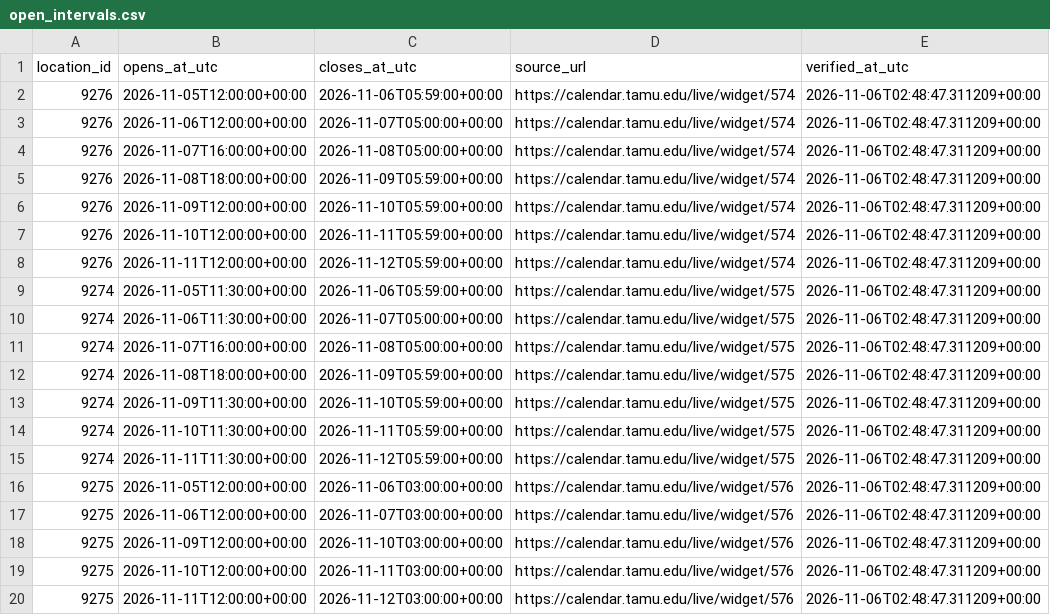
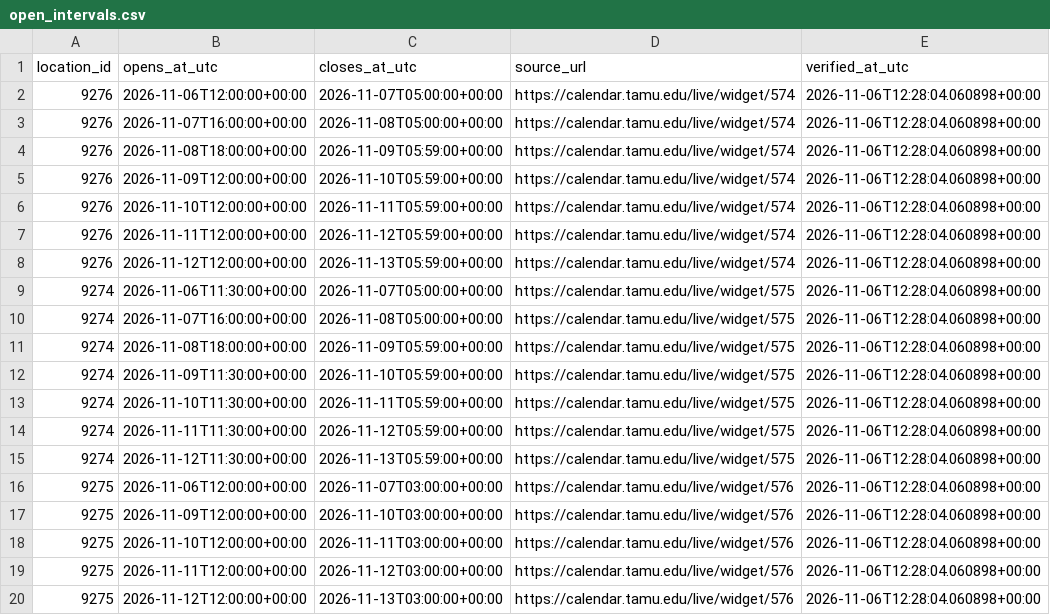
Before and after one commit to shawnslee1202/rec-occupancy, a CSV file: config/open_intervals.csv, drawn as a sheet.

```diff
--- a/config/open_intervals.csv
+++ b/config/open_intervals.csv
@@ -1,20 +1,20 @@
 location_id,opens_at_utc,closes_at_utc,source_url,verified_at_utc
-9276,2026-11-05T12:00:00+00:00,2026-11-06T05:59:00+00:00,https://calendar.tamu.edu/live/widget/574,2026-11-06T02:48:47.311209+00:00
-9276,2026-11-06T12:00:00+00:00,2026-11-07T05:00:00+00:00,https://calendar.tamu.edu/live/widget/574,2026-11-06T02:48:47.311209+00:00
-9276,2026-11-07T16:00:00+00:00,2026-11-08T05:00:00+00:00,https://calendar.tamu.edu/live/widget/574,2026-11-06T02:48:47.311209+00:00
-9276,2026-11-08T18:00:00+00:00,2026-11-09T05:59:00+00:00,https://calendar.tamu.edu/live/widget/574,2026-11-06T02:48:47.311209+00:00
-9276,2026-11-09T12:00:00+00:00,2026-11-10T05:59:00+00:00,https://calendar.tamu.edu/live/widget/574,2026-11-06T02:48:47.311209+00:00
-9276,2026-11-10T12:00:00+00:00,2026-11-11T05:59:00+00:00,https://calendar.tamu.edu/live/widget/574,2026-11-06T02:48:47.311209+00:00
-9276,2026-11-11T12:00:00+00:00,2026-11-12T05:59:00+00:00,https://calendar.tamu.edu/live/widget/574,2026-11-06T02:48:47.311209+00:00
-9274,2026-11-05T11:30:00+00:00,2026-11-06T05:59:00+00:00,https://calendar.tamu.edu/live/widget/575,2026-11-06T02:48:47.311209+00:00
-9274,2026-11-06T11:30:00+00:00,2026-11-07T05:00:00+00:00,https://calendar.tamu.edu/live/widget/575,2026-11-06T02:48:47.311209+00:00
-9274,2026-11-07T16:00:00+00:00,2026-11-08T05:00:00+00:00,https://calendar.tamu.edu/live/widget/575,2026-11-06T02:48:47.311209+00:00
-9274,2026-11-08T18:00:00+00:00,2026-11-09T05:59:00+00:00,https://calendar.tamu.edu/live/widget/575,2026-11-06T02:48:47.311209+00:00
-9274,2026-11-09T11:30:00+00:00,2026-11-10T05:59:00+00:00,https://calendar.tamu.edu/live/widget/575,2026-11-06T02:48:47.311209+00:00
-9274,2026-11-10T11:30:00+00:00,2026-11-11T05:59:00+00:00,https://calendar.tamu.edu/live/widget/575,2026-11-06T02:48:47.311209+00:00
-9274,2026-11-11T11:30:00+00:00,2026-11-12T05:59:00+00:00,https://calendar.tamu.edu/live/widget/575,2026-11-06T02:48:47.311209+00:00
-9275,2026-11-05T12:00:00+00:00,2026-11-06T03:00:00+00:00,https://calendar.tamu.edu/live/widget/576,2026-11-06T02:48:47.311209+00:00
-9275,2026-11-06T12:00:00+00:00,2026-11-07T03:00:00+00:00,https://calendar.tamu.edu/live/widget/576,2026-11-06T02:48:47.311209+00:00
-9275,2026-11-09T12:00:00+00:00,2026-11-10T03:00:00+00:00,https://calendar.tamu.edu/live/widget/576,2026-11-06T02:48:47.311209+00:00
-9275,2026-11-10T12:00:00+00:00,2026-11-11T03:00:00+00:00,https://calendar.tamu.edu/live/widget/576,2026-11-06T02:48:47.311209+00:00
-9275,2026-11-11T12:00:00+00:00,2026-11-12T03:00:00+00:00,https://calendar.tamu.edu/live/widget/576,2026-11-06T02:48:47.311209+00:00
+9276,2026-11-06T12:00:00+00:00,2026-11-07T05:00:00+00:00,https://calendar.tamu.edu/live/widget/574,2026-11-06T12:28:04.060898+00:00
+9276,2026-11-07T16:00:00+00:00,2026-11-08T05:00:00+00:00,https://calendar.tamu.edu/live/widget/574,2026-11-06T12:28:04.060898+00:00
+9276,2026-11-08T18:00:00+00:00,2026-11-09T05:59:00+00:00,https://calendar.tamu.edu/live/widget/574,2026-11-06T12:28:04.060898+00:00
+9276,2026-11-09T12:00:00+00:00,2026-11-10T05:59:00+00:00,https://calendar.tamu.edu/live/widget/574,2026-11-06T12:28:04.060898+00:00
+9276,2026-11-10T12:00:00+00:00,2026-11-11T05:59:00+00:00,https://calendar.tamu.edu/live/widget/574,2026-11-06T12:28:04.060898+00:00
+9276,2026-11-11T12:00:00+00:00,2026-11-12T05:59:00+00:00,https://calendar.tamu.edu/live/widget/574,2026-11-06T12:28:04.060898+00:00
+9276,2026-11-12T12:00:00+00:00,2026-11-13T05:59:00+00:00,https://calendar.tamu.edu/live/widget/574,2026-11-06T12:28:04.060898+00:00
+9274,2026-11-06T11:30:00+00:00,2026-11-07T05:00:00+00:00,https://calendar.tamu.edu/live/widget/575,2026-11-06T12:28:04.060898+00:00
+9274,2026-11-07T16:00:00+00:00,2026-11-08T05:00:00+00:00,https://calendar.tamu.edu/live/widget/575,2026-11-06T12:28:04.060898+00:00
+9274,2026-11-08T18:00:00+00:00,2026-11-09T05:59:00+00:00,https://calendar.tamu.edu/live/widget/575,2026-11-06T12:28:04.060898+00:00
+9274,2026-11-09T11:30:00+00:00,2026-11-10T05:59:00+00:00,https://calendar.tamu.edu/live/widget/575,2026-11-06T12:28:04.060898+00:00
+9274,2026-11-10T11:30:00+00:00,2026-11-11T05:59:00+00:00,https://calendar.tamu.edu/live/widget/575,2026-11-06T12:28:04.060898+00:00
+9274,2026-11-11T11:30:00+00:00,2026-11-12T05:59:00+00:00,https://calendar.tamu.edu/live/widget/575,2026-11-06T12:28:04.060898+00:00
+9274,2026-11-12T11:30:00+00:00,2026-11-13T05:59:00+00:00,https://calendar.tamu.edu/live/widget/575,2026-11-06T12:28:04.060898+00:00
+9275,2026-11-06T12:00:00+00:00,2026-11-07T03:00:00+00:00,https://calendar.tamu.edu/live/widget/576,2026-11-06T12:28:04.060898+00:00
+9275,2026-11-09T12:00:00+00:00,2026-11-10T03:00:00+00:00,https://calendar.tamu.edu/live/widget/576,2026-11-06T12:28:04.060898+00:00
+9275,2026-11-10T12:00:00+00:00,2026-11-11T03:00:00+00:00,https://calendar.tamu.edu/live/widget/576,2026-11-06T12:28:04.060898+00:00
+9275,2026-11-11T12:00:00+00:00,2026-11-12T03:00:00+00:00,https://calendar.tamu.edu/live/widget/576,2026-11-06T12:28:04.060898+00:00
+9275,2026-11-12T12:00:00+00:00,2026-11-13T03:00:00+00:00,https://calendar.tamu.edu/live/widget/576,2026-11-06T12:28:04.060898+00:00
```
Also changed, not shown: reports/constraint_bounds.csv, reports/daily_peaks.csv, 13 other files.
